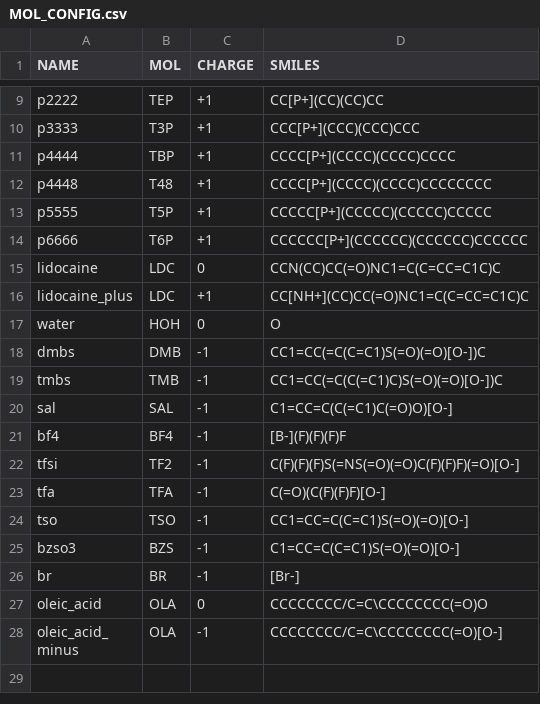
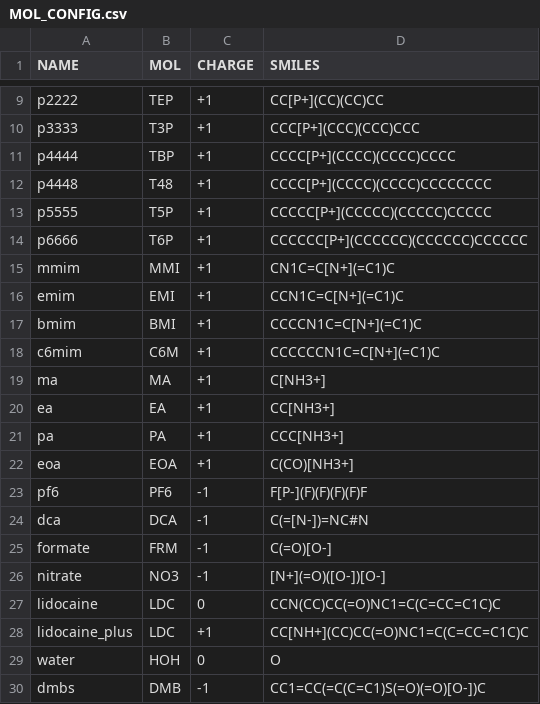
Before and after one commit to shehan807/HTMD, a CSV file: force_field/OPLS/MOL_CONFIG.csv, drawn as a sheet; only a part is shown, gaps mark what is left out; the shorter side is filled out with more unchanged rows.

Commit message:
added MMP ILs to MOL_CONFIG

```diff
--- a/force_field/OPLS/MOL_CONFIG.csv
+++ b/force_field/OPLS/MOL_CONFIG.csv
@@ -14,2 +14,14 @@ p5555,T5P,+1,CCCCC[P+](CCCCC)(CCCCC)CCCCC
 p6666,T6P,+1,CCCCCC[P+](CCCCCC)(CCCCCC)CCCCCC
+mmim,MMI,+1,CN1C=C[N+](=C1)C
+emim,EMI,+1,CCN1C=C[N+](=C1)C
+bmim,BMI,+1,CCCCN1C=C[N+](=C1)C
+c6mim,C6M,+1,CCCCCCN1C=C[N+](=C1)C
+ma,MA,+1,C[NH3+]
+ea,EA,+1,CC[NH3+]
+pa,PA,+1,CCC[NH3+]
+eoa,EOA,+1,C(CO)[NH3+]
+pf6,PF6,-1,F[P-](F)(F)(F)(F)F
+dca,DCA,-1,C(=[N-])=NC#N
+formate,FRM,-1,C(=O)[O-]
+nitrate,NO3,-1,[N+](=O)([O-])[O-]
 lidocaine,LDC,0,CCN(CC)CC(=O)NC1=C(C=CC=C1C)C
```
